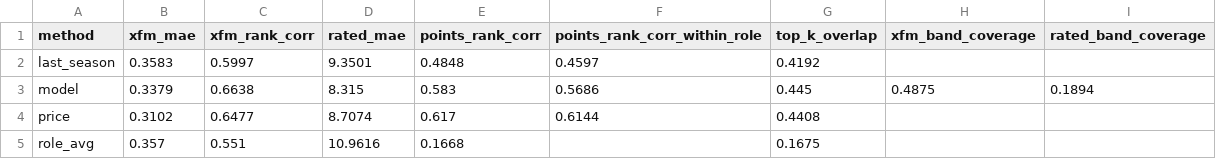
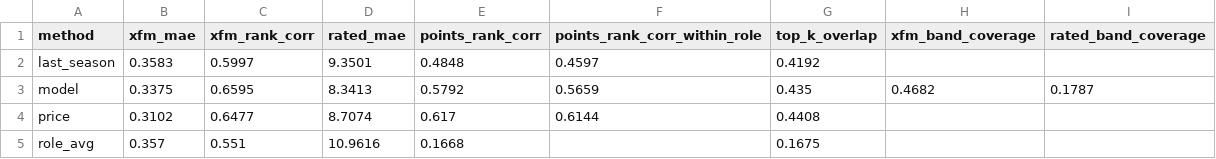
Before and after one commit to epalombo7/Fanta_Bro_XFM_Simulations_MOdule, a CSV file: FantaBall-Complete/data/backtest/summary_2026-10-25.csv, drawn as a sheet.

```diff
--- a/FantaBall-Complete/data/backtest/summary_2026-10-25.csv
+++ b/FantaBall-Complete/data/backtest/summary_2026-10-25.csv
@@ -2,3 +2,3 @@ method,xfm_mae,xfm_rank_corr,rated_mae,points_rank_corr,points_rank_corr_within_
 last_season,0.3583,0.5997,9.3501,0.4848,0.4597,0.4192,,
-model,0.3379,0.6638,8.315,0.583,0.5686,0.445,0.4875,0.1894
+model,0.3375,0.6595,8.3413,0.5792,0.5659,0.435,0.4682,0.1787
 price,0.3102,0.6477,8.7074,0.617,0.6144,0.4408,,
```
Also changed, not shown: FantaBall-Complete/data/backtest/matchday_by_phase_2026-10-25.csv, FantaBall-Complete/data/backtest/matchday_by_season_2026-10-25.csv, 5 other files.
